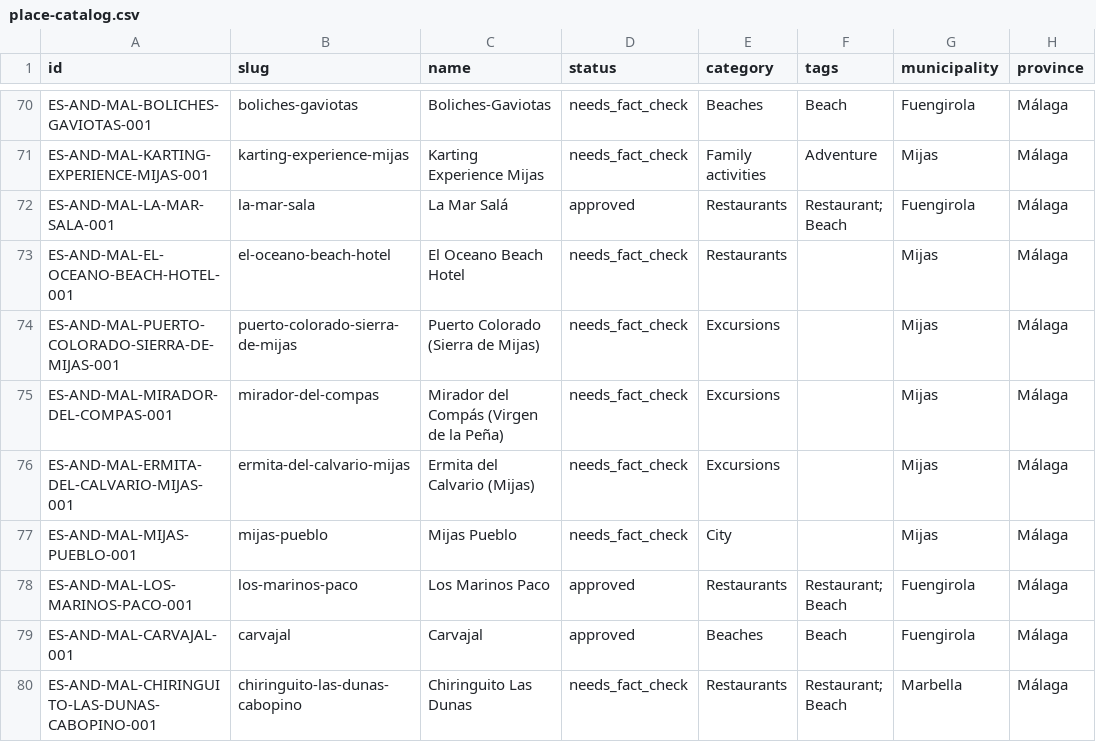
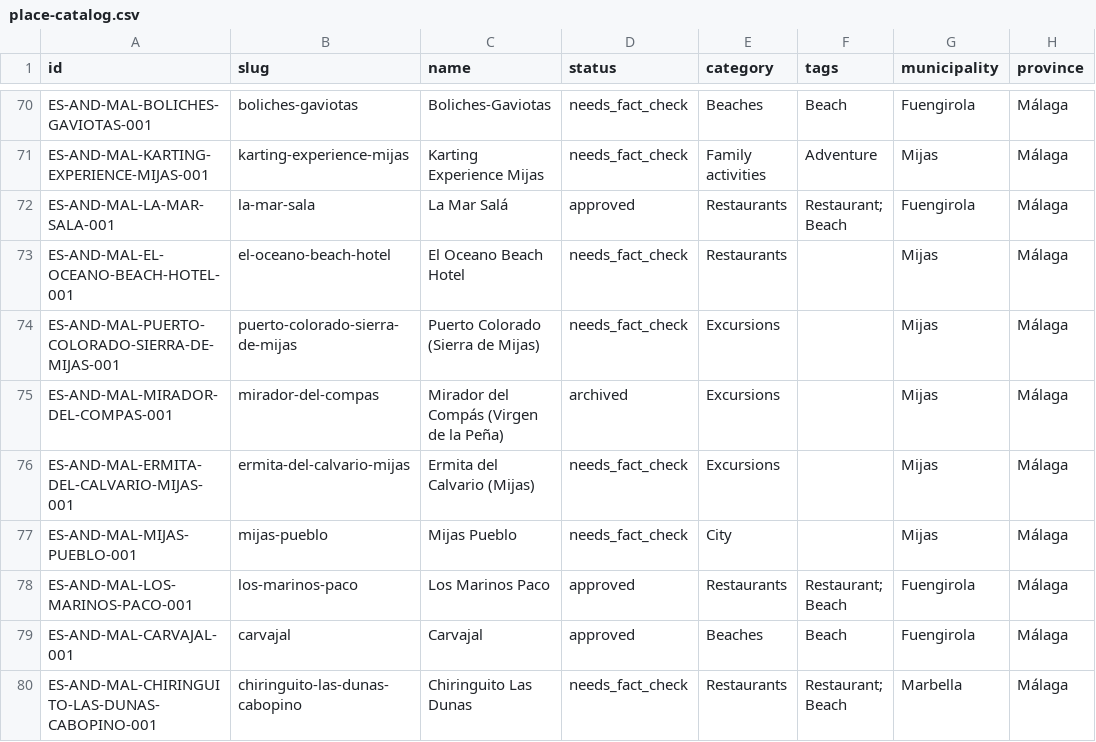
Before and after one commit to thomasericolesen/callemilano, a CSV file: data/place-catalog.csv, drawn as a sheet; only a part is shown, gaps mark what is left out; the diff names each change by its address in the sheet, - before the commit and + after, or states it on an @@ line.

```diff
--- a/data/place-catalog.csv
+++ b/data/place-catalog.csv
-D75 (status): needs_fact_check
+D75 (status): archived
```
Also changed, not shown: 4 other files.
